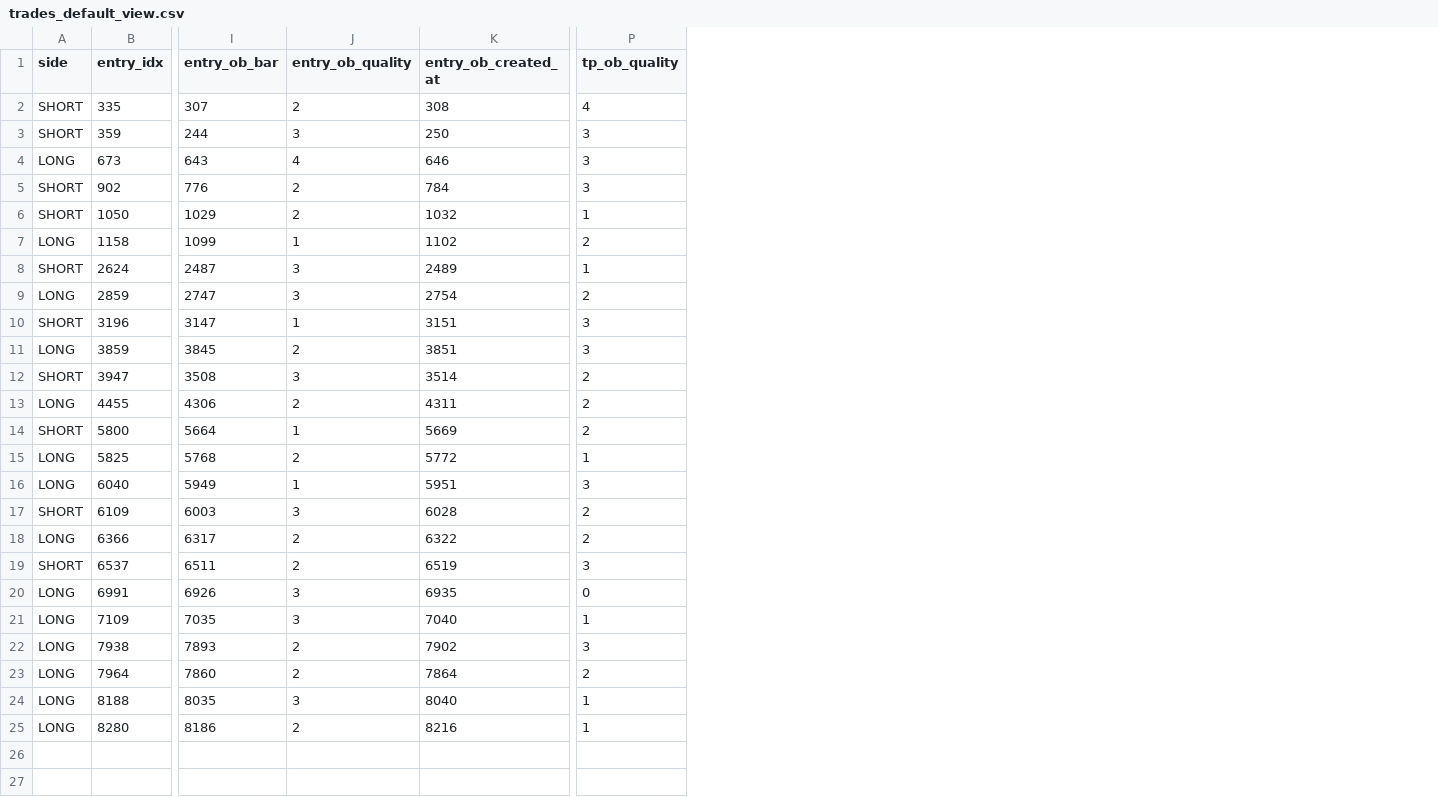
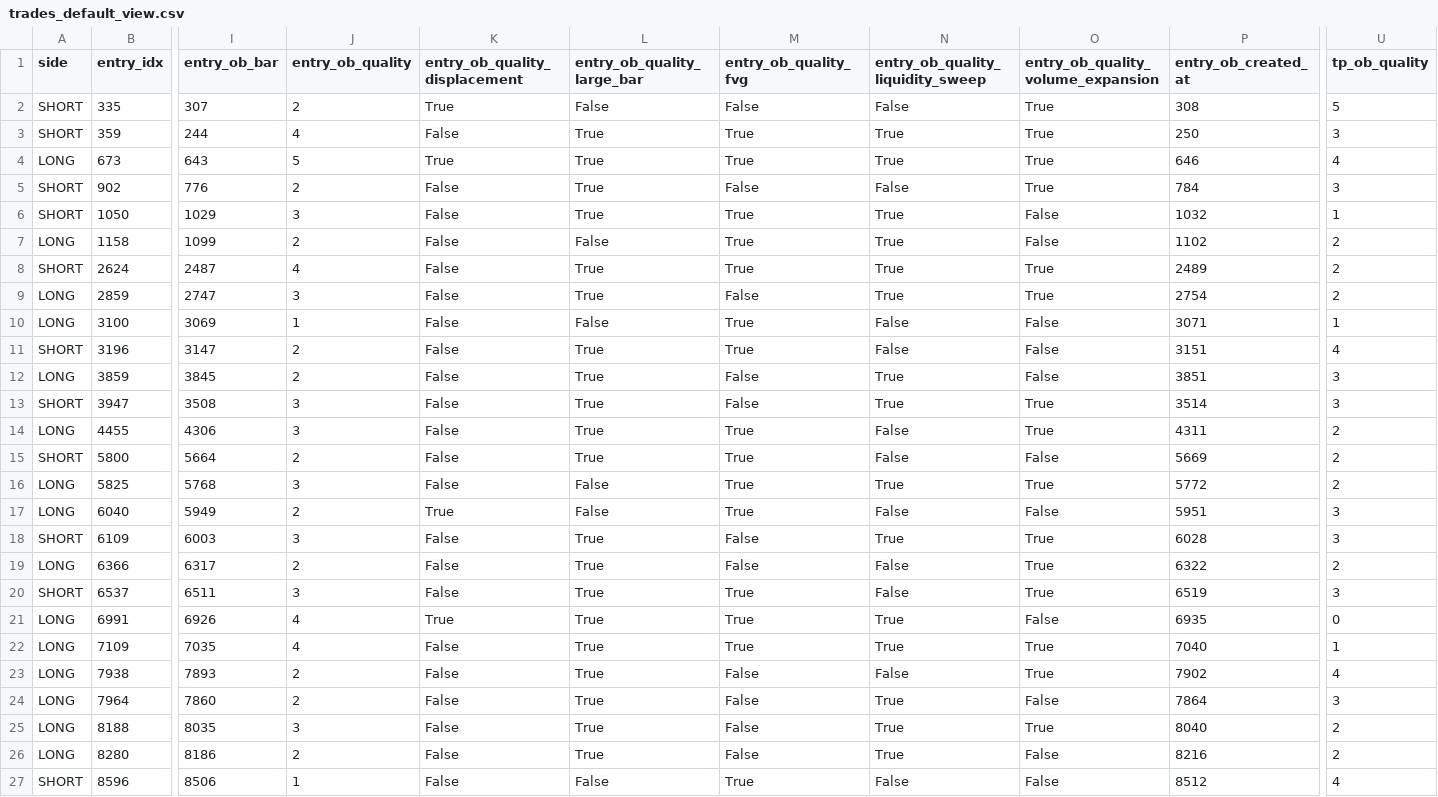
Before and after one commit to gedon111/python-backtest-bot-research-purposes, a CSV file: artifacts/trades_default_view.csv, drawn as a sheet; only a part is shown, gaps mark what is left out; addresses are those after the commit; rows hold the shown columns only; the diff names each change by its address in the sheet, - before the commit and + after, or states it on an @@ line.

```diff
--- a/artifacts/trades_default_view.csv
+++ b/artifacts/trades_default_view.csv
+column K (entry_ob_quality_displacement), rows 2-9: True | False | True | False | False | False | False | False; rows 11-26: False | False | False | False | False | False | True | False | False | False | True | False | False | False | False | False
+column L (entry_ob_quality_large_bar), rows 2-9: False | True | True | True | True | False | True | True; rows 11-26: True | True | True | True | True | False | False | True | True | True | True | True | True | True | True | True
+column M (entry_ob_quality_fvg), rows 2-9: False | True | True | False | True | True | True | False; rows 11-26: True | False | False | True | True | True | True | False | False | True | True | True | False | False | False | False
+column N (entry_ob_quality_liquidity_sweep), rows 2-9: False | True | True | False | True | True | True | True; rows 11-26: False | True | True | False | False | True | False | True | False | False | True | True | False | True | True | True
+column O, rows 1-9: entry_ob_quality_volume_expansion | True | True | True | True | False | False | True | True; rows 11-26: False | False | True | True | False | True | False | True | True | True | False | True | True | False | True | False
-U2 (tp_ob_quality): 4
+U2 (tp_ob_quality): 5
-J3 (entry_ob_quality): 3
+J3 (entry_ob_quality): 4
-J4 (entry_ob_quality): 4
+J4 (entry_ob_quality): 5
-U4 (tp_ob_quality): 3
+U4 (tp_ob_quality): 4
-J6 (entry_ob_quality): 2
+J6 (entry_ob_quality): 3
-J7 (entry_ob_quality): 1
+J7 (entry_ob_quality): 2
-J8 (entry_ob_quality): 3
+J8 (entry_ob_quality): 4
-U8 (tp_ob_quality): 1
+U8 (tp_ob_quality): 2
+row 10: LONG | 3100 | 3069 | 1 | False | False | True | False | False | 3071 | 1
-J11 (entry_ob_quality): 1
+J11 (entry_ob_quality): 2
-U11 (tp_ob_quality): 3
+U11 (tp_ob_quality): 4
-U13 (tp_ob_quality): 2
+U13 (tp_ob_quality): 3
-J14 (entry_ob_quality): 2
+J14 (entry_ob_quality): 3
-J15 (entry_ob_quality): 1
+J15 (entry_ob_quality): 2
-J16 (entry_ob_quality): 2
+J16 (entry_ob_quality): 3
-U16 (tp_ob_quality): 1
+U16 (tp_ob_quality): 2
-J17 (entry_ob_quality): 1
+J17 (entry_ob_quality): 2
-U18 (tp_ob_quality): 2
+U18 (tp_ob_quality): 3
-J20 (entry_ob_quality): 2
+J20 (entry_ob_quality): 3
-J21:J22 (entry_ob_quality): 3
+J21:J22 (entry_ob_quality): 4
-U23 (tp_ob_quality): 3
+U23 (tp_ob_quality): 4
-U24 (tp_ob_quality): 2
+U24 (tp_ob_quality): 3
-U25:U26 (tp_ob_quality): 1
+U25:U26 (tp_ob_quality): 2
+row 27: SHORT | 8596 | 8506 | 1 | False | False | True | False | False | 8512 | 4
```
Also changed, not shown: artifacts/orderblocks_default_view.csv, artifacts/threshold_runs.csv, 13 other files.
